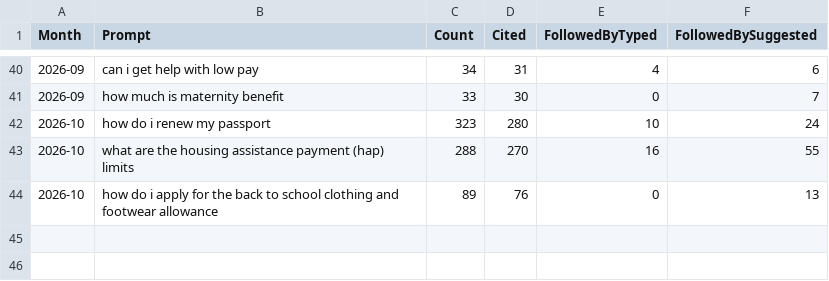
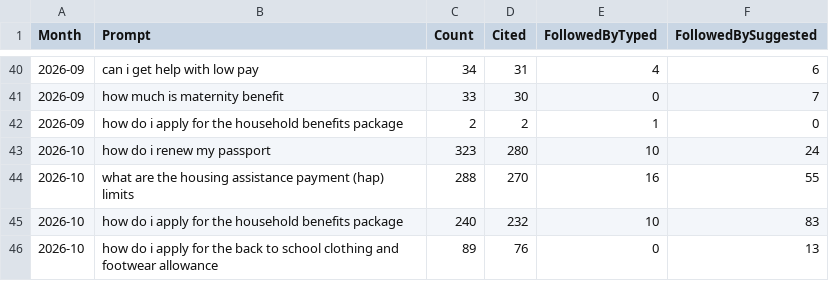
Before and after one commit to RglrAL/AskCI-stats, a CSV file: starter-prompts-monthly.csv, drawn as a sheet; only a part is shown, gaps mark what is left out.

```diff
--- a/starter-prompts-monthly.csv
+++ b/starter-prompts-monthly.csv
@@ -41,4 +41,6 @@ Month,Prompt,Count,Cited,FollowedByTyped,FollowedBySuggested
 2026-09,how much is maternity benefit,33,30,0,7
+2026-09,how do i apply for the household benefits package,2,2,1,0
 2026-10,how do i renew my passport,323,280,10,24
 2026-10,what are the housing assistance payment (hap) limits,288,270,16,55
+2026-10,how do i apply for the household benefits package,240,232,10,83
 2026-10,how do i apply for the back to school clothing and footwear allowance,89,76,0,13
```
Also changed, not shown: category-outcomes-daily.csv, usage.csv, 4 other files.
